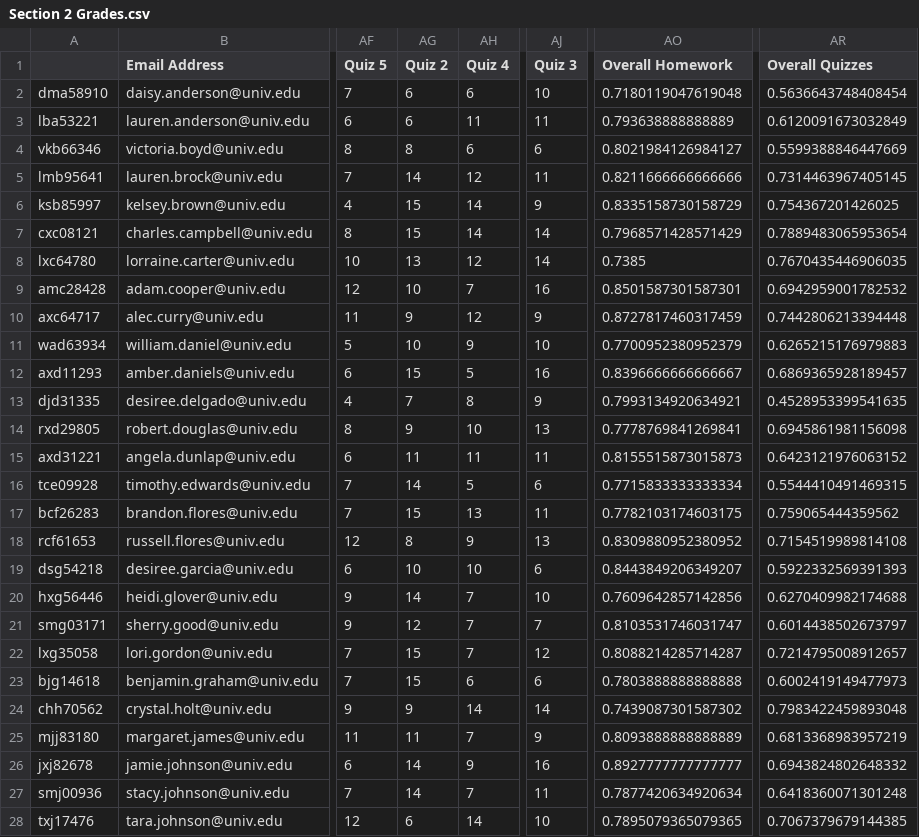
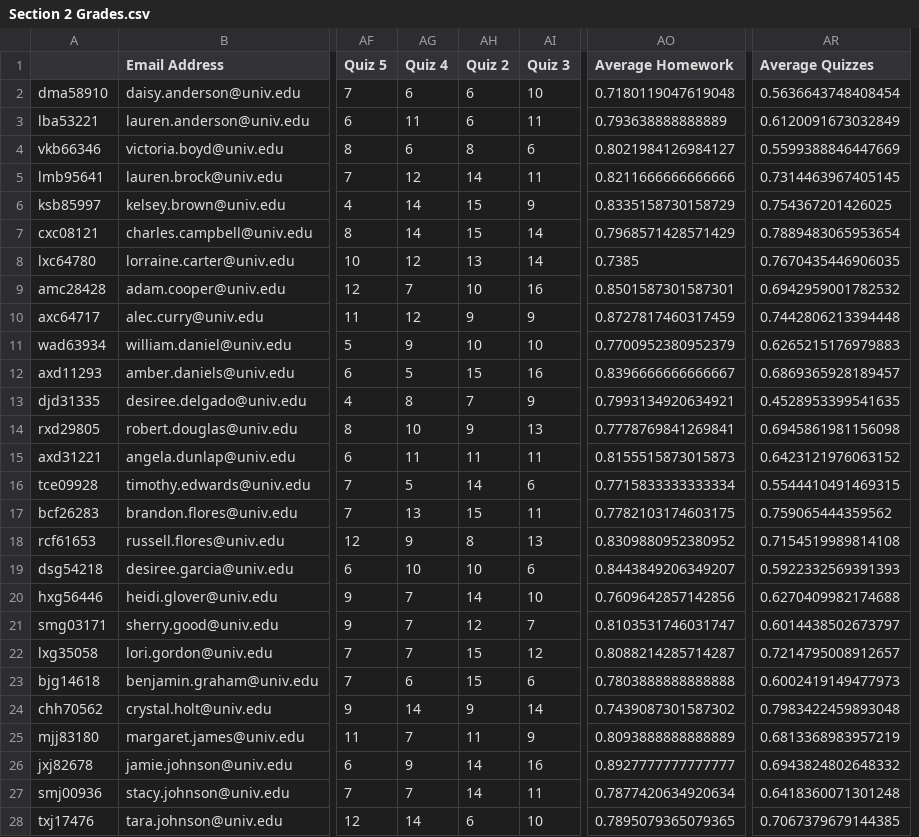
Before and after one commit to MiscStuff839/materials, a CSV file: pandas-gradebook-project/data/Section 2 Grades.csv, drawn as a sheet; only a part is shown, gaps mark what is left out; removed rows and columns are numbered as before the commit, all else as after; the diff covers the shown part only; the diff names each change by its address in the sheet, - before the commit and + after, or states it on an @@ line.

```diff
--- a/pandas-gradebook-project/data/Section 2 Grades.csv
+++ b/pandas-gradebook-project/data/Section 2 Grades.csv
+column AG (Quiz 4), rows 2-28: 6 | 11 | 6 | 12 | 14 | 14 | 12 | 7 | 12 | 9 | 5 | 8 | 10 | 11 | 5 | 13 | 9 | 10 | 7 | 7 | 7 | 6 | 14 | 7 | 9 | 7 | 14
-column AJ (Quiz 3), rows 2-28: 10 | 11 | 6 | 11 | 9 | 14 | 14 | 16 | 9 | 10 | 16 | 9 | 13 | 11 | 6 | 11 | 13 | 6 | 10 | 7 | 12 | 6 | 14 | 9 | 16 | 11 | 10
-AI1: Quiz 4
+AI1: Quiz 3
-AO1: Overall Homework
+AO1: Average Homework
-AR1: Overall Quizzes
+AR1: Average Quizzes
-AI2 (Quiz 3): 6
+AI2 (Quiz 3): 10
-AI5 (Quiz 3): 12
+AI5 (Quiz 3): 11
-AI6 (Quiz 3): 14
+AI6 (Quiz 3): 9
-AI8 (Quiz 3): 12
+AI8 (Quiz 3): 14
-AI9 (Quiz 3): 7
+AI9 (Quiz 3): 16
-AI10 (Quiz 3): 12
+AI10 (Quiz 3): 9
-AI11 (Quiz 3): 9
+AI11 (Quiz 3): 10
-AI12 (Quiz 3): 5
+AI12 (Quiz 3): 16
-AI13 (Quiz 3): 8
+AI13 (Quiz 3): 9
-AI14 (Quiz 3): 10
+AI14 (Quiz 3): 13
-AI16 (Quiz 3): 5
+AI16 (Quiz 3): 6
-AI17 (Quiz 3): 13
+AI17 (Quiz 3): 11
-AI18 (Quiz 3): 9
+AI18 (Quiz 3): 13
-AI19 (Quiz 3): 10
+AI19 (Quiz 3): 6
-AI20 (Quiz 3): 7
+AI20 (Quiz 3): 10
-AI22 (Quiz 3): 7
+AI22 (Quiz 3): 12
-AI25 (Quiz 3): 7
+AI25 (Quiz 3): 9
-AI26 (Quiz 3): 9
+AI26 (Quiz 3): 16
-AI27 (Quiz 3): 7
+AI27 (Quiz 3): 11
-AI28 (Quiz 3): 14
+AI28 (Quiz 3): 10
```
Also changed, not shown: 23 edited cells elsewhere in this file, pandas-gradebook-project/data/Section 1 Grades.csv, pandas-gradebook-project/data/Section 3 Grades.csv, 7 other files.
